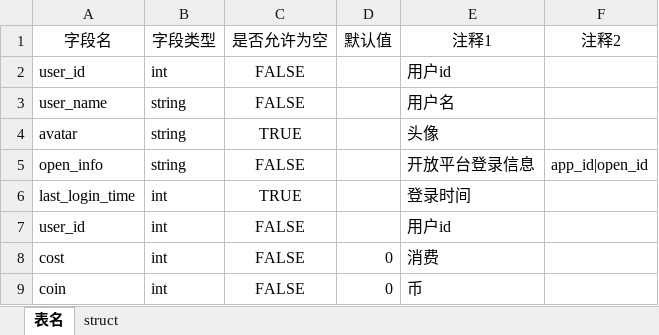
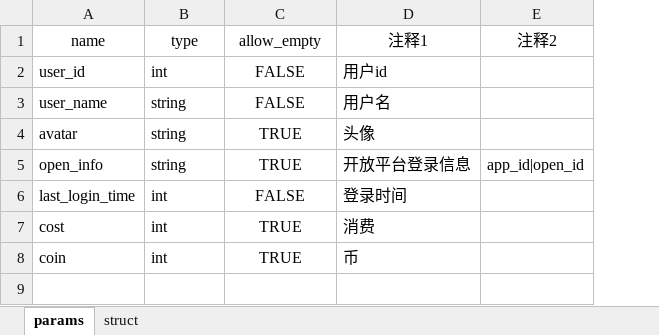
Before and after one commit to lifenglin/user, an Excel workbook: data/dictionary.xlsx, sheet params, drawn as a sheet; values as stored, in another font and other column widths than the file's, no borders; removed rows and columns are numbered as before the commit, all else as after; the diff names each change by its address in the sheet, - before the commit and + after, or states it on an @@ line.

```diff
--- a/data/dictionary.xlsx (sheet params)
+++ b/data/dictionary.xlsx (sheet params)
-sheet tab: 表名
+sheet tab: params
-column D, rows 8-9: 0 | 0
-row 1: 字段名 | 字段类型 | 是否允许为空 | 默认值 | 注释1 | 注释2
+row 1: name | type | allow_empty | 注释1 | 注释2
-C5: FALSE
+C5: TRUE
-C6: TRUE
+C6: FALSE
-row 7: user_id | int | FALSE |  | 用户id
-C7:C8: FALSE
+C7:C8: TRUE
```
Also changed, not shown: data/oauth_info.xlsx, data/user_basicinfo.xlsx, 2 other files.
